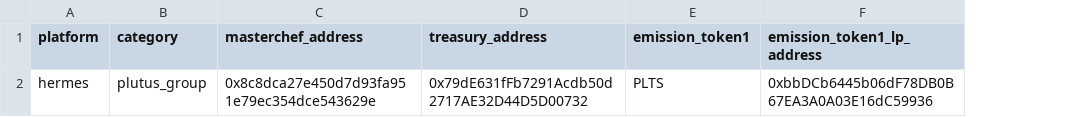
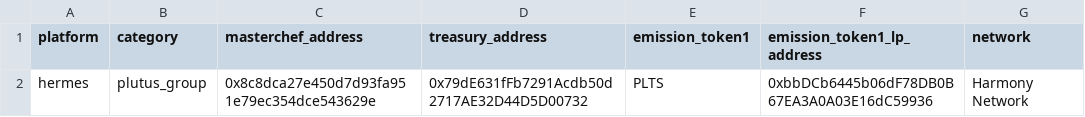
Before and after one commit to jhorbino93/valc_sandpit, a CSV file: dbMaster/dbReference/maintenance_masterchef.csv, drawn as a sheet; the diff names each change by its address in the sheet, - before the commit and + after, or states it on an @@ line.

Commit message:
upd maintenance tables

```diff
--- a/dbMaster/dbReference/maintenance_masterchef.csv
+++ b/dbMaster/dbReference/maintenance_masterchef.csv
+column G (network), row 2: Harmony Network
```
Also changed, not shown: dbMaster/dbReference/maintenance_pid.csv, 1 other file.
